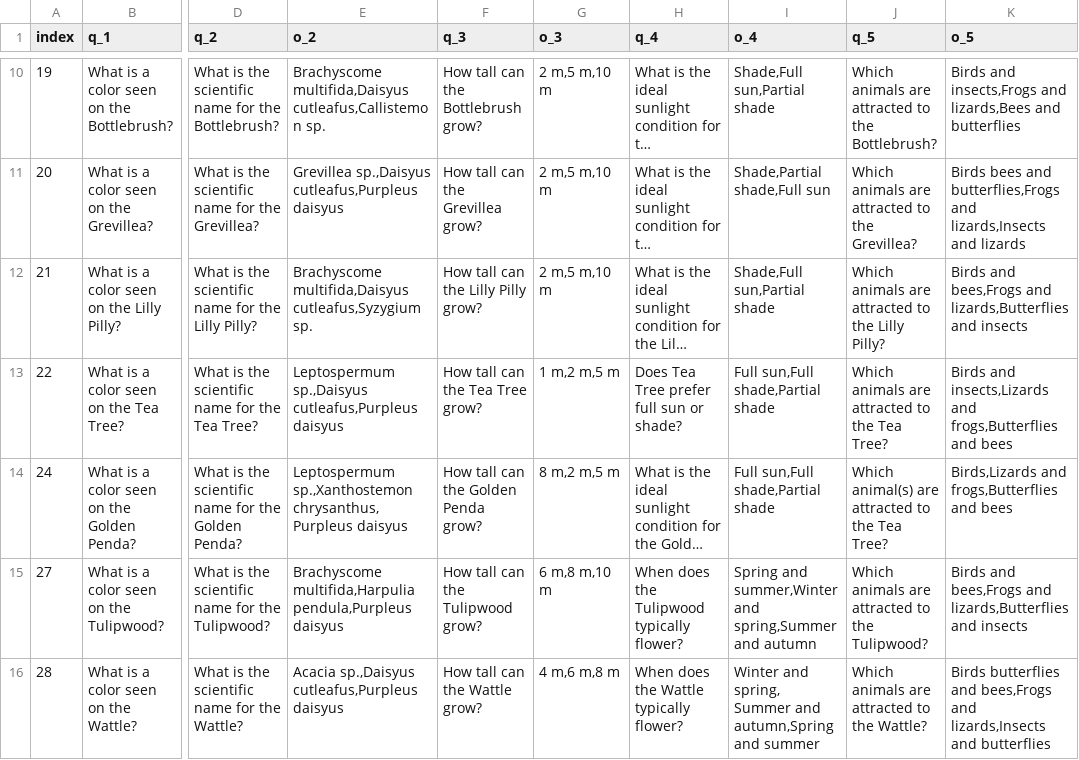
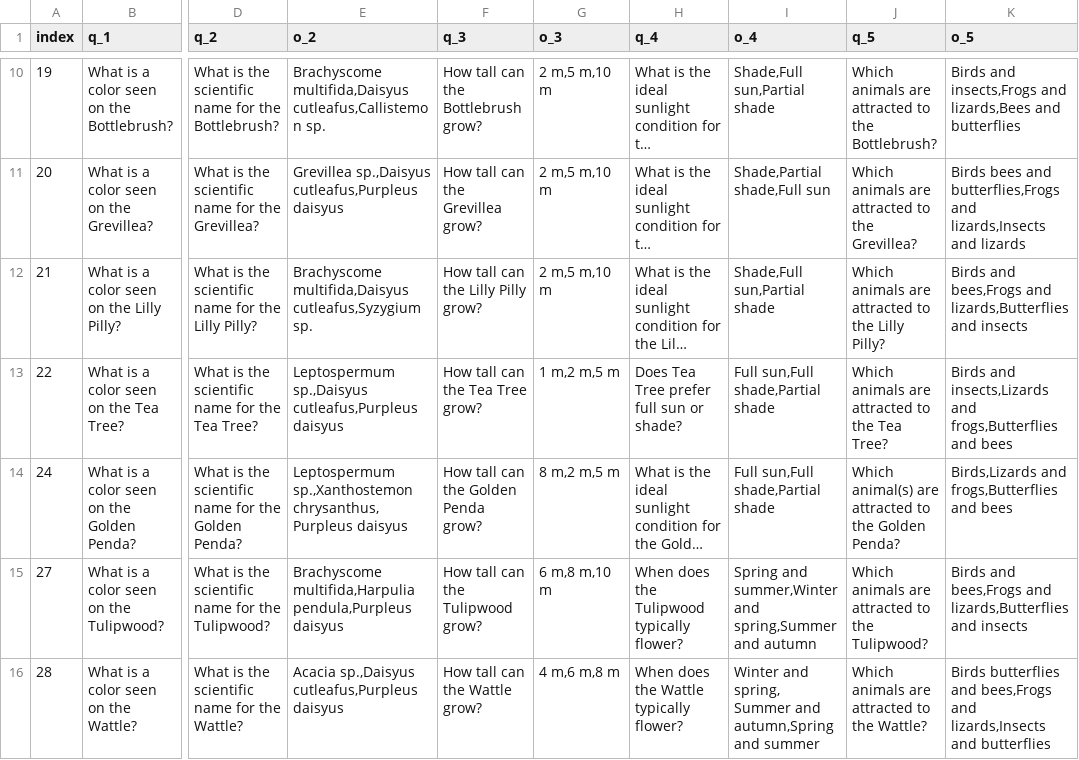
Before and after one commit to Fin-exe/gardenguardians, a CSV file: csv/plant_quiz_data.csv, drawn as a sheet; only a part is shown, gaps mark what is left out; long unchanged cells end in …; the diff names each change by its address in the sheet, - before the commit and + after, or states it on an @@ line.

Commit message:
Update plant_quiz_data.csv

```diff
--- a/csv/plant_quiz_data.csv
+++ b/csv/plant_quiz_data.csv
-J14 (q_5): …to the Tea Tree?
+J14 (q_5): …to the Golden Penda?
```
